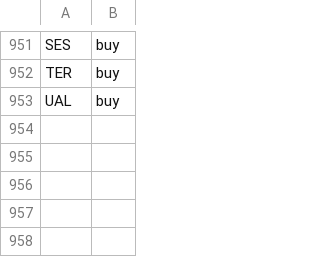
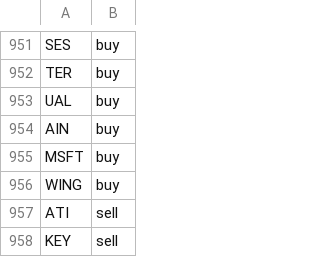
Before and after one commit to jolie-mcdonnell/llm_trader, a CSV file: data/trades_morning.csv, drawn as a sheet; only a part is shown, gaps mark what is left out; the diff names each change by its address in the sheet, - before the commit and + after, or states it on an @@ line.

```diff
--- a/data/trades_morning.csv
+++ b/data/trades_morning.csv
+row 954: AIN | buy
+row 955: MSFT | buy
+row 956: WING | buy
+row 957: ATI | sell
+row 958: KEY | sell
```
